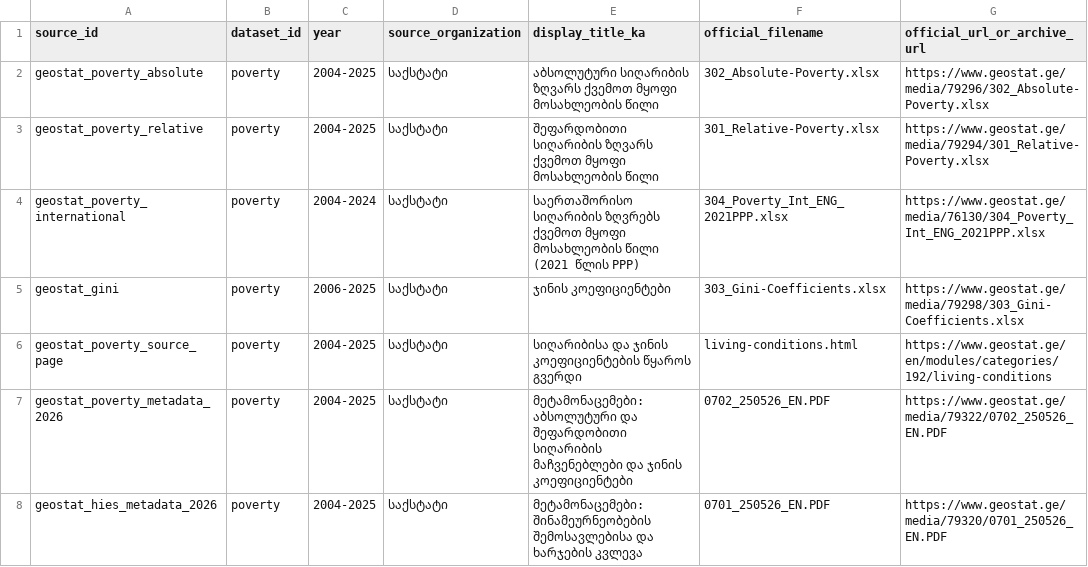
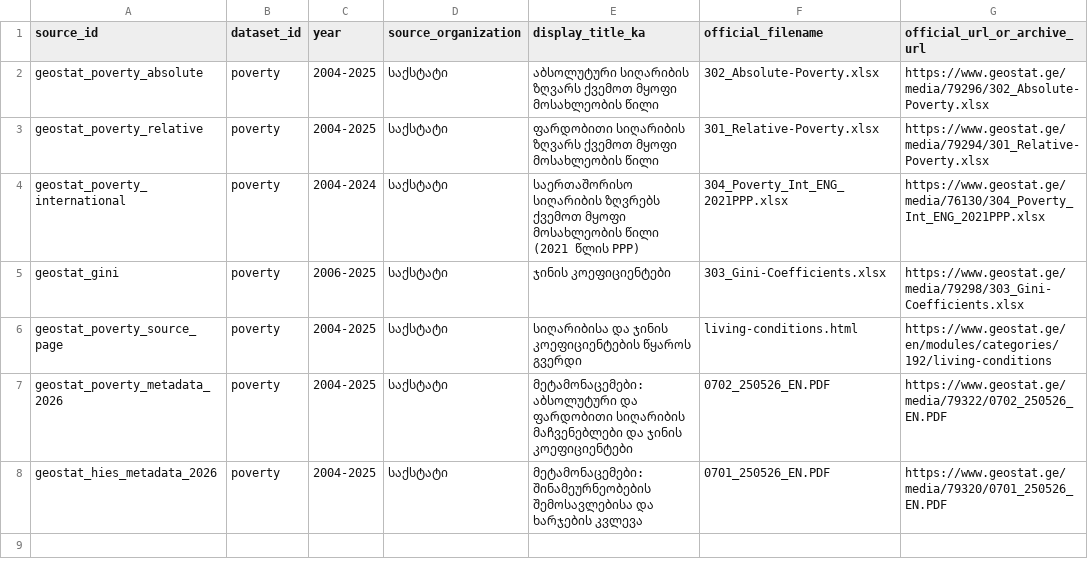
Before and after one commit to DuruMakh/geodata.ge, a CSV file: data/methodology/source-archives/poverty.csv, drawn as a sheet; only a part is shown; the diff names each change by its address in the sheet, - before the commit and + after, or states it on an @@ line.

```diff
--- a/data/methodology/source-archives/poverty.csv
+++ b/data/methodology/source-archives/poverty.csv
-E3 (display_title_ka): შეფარდობითი სიღარიბის ზღვარს…
+E3 (display_title_ka): ფარდობითი სიღარიბის ზღვარს…
-E7 (display_title_ka): …აბსოლუტური და შეფარდობითი სიღარიბის მაჩვენებლები…
+E7 (display_title_ka): …აბსოლუტური და ფარდობითი სიღარიბის მაჩვენებლები…
```
Also changed, not shown: data/sources/source-documents.csv, 3 other files.
